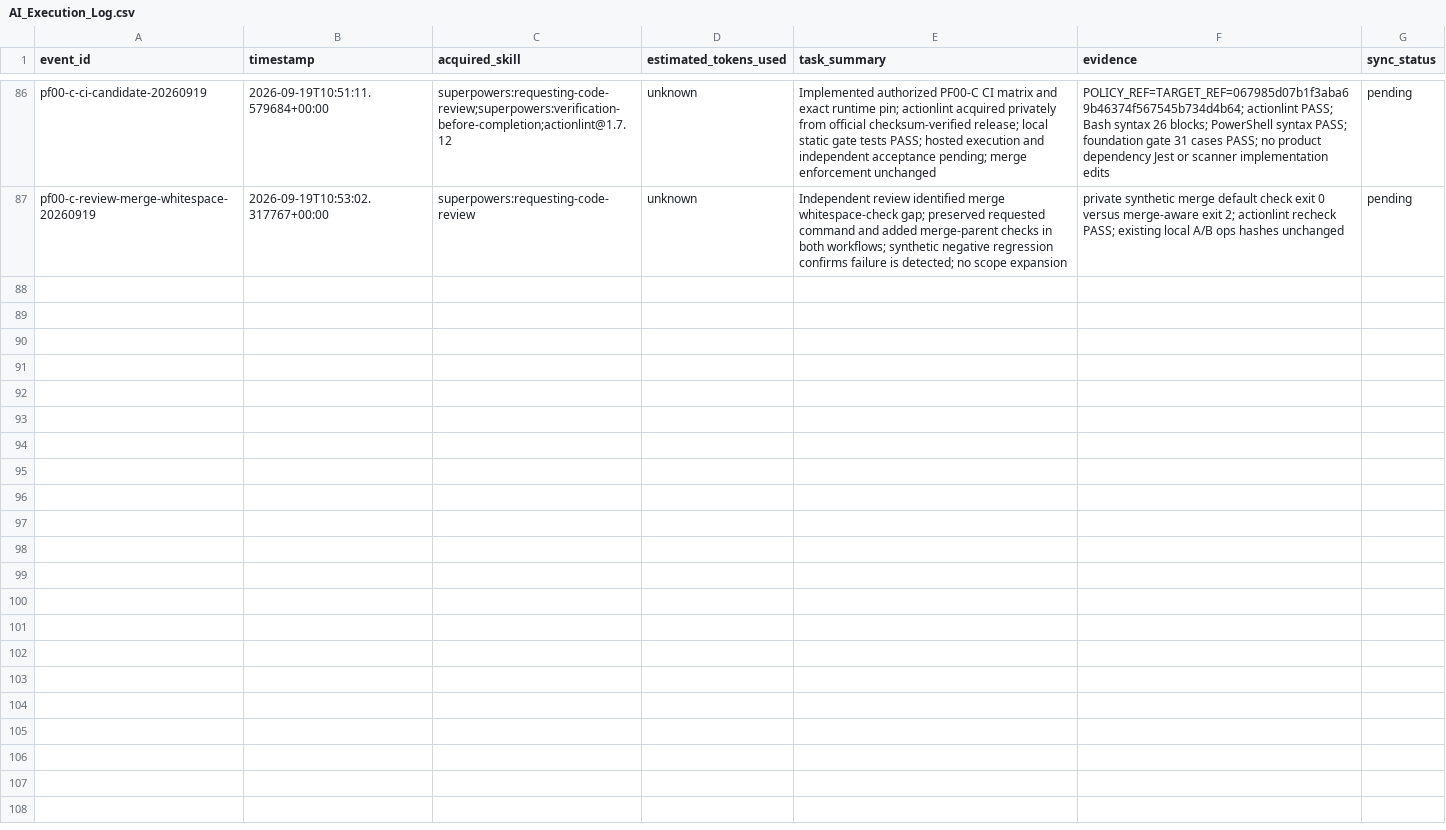
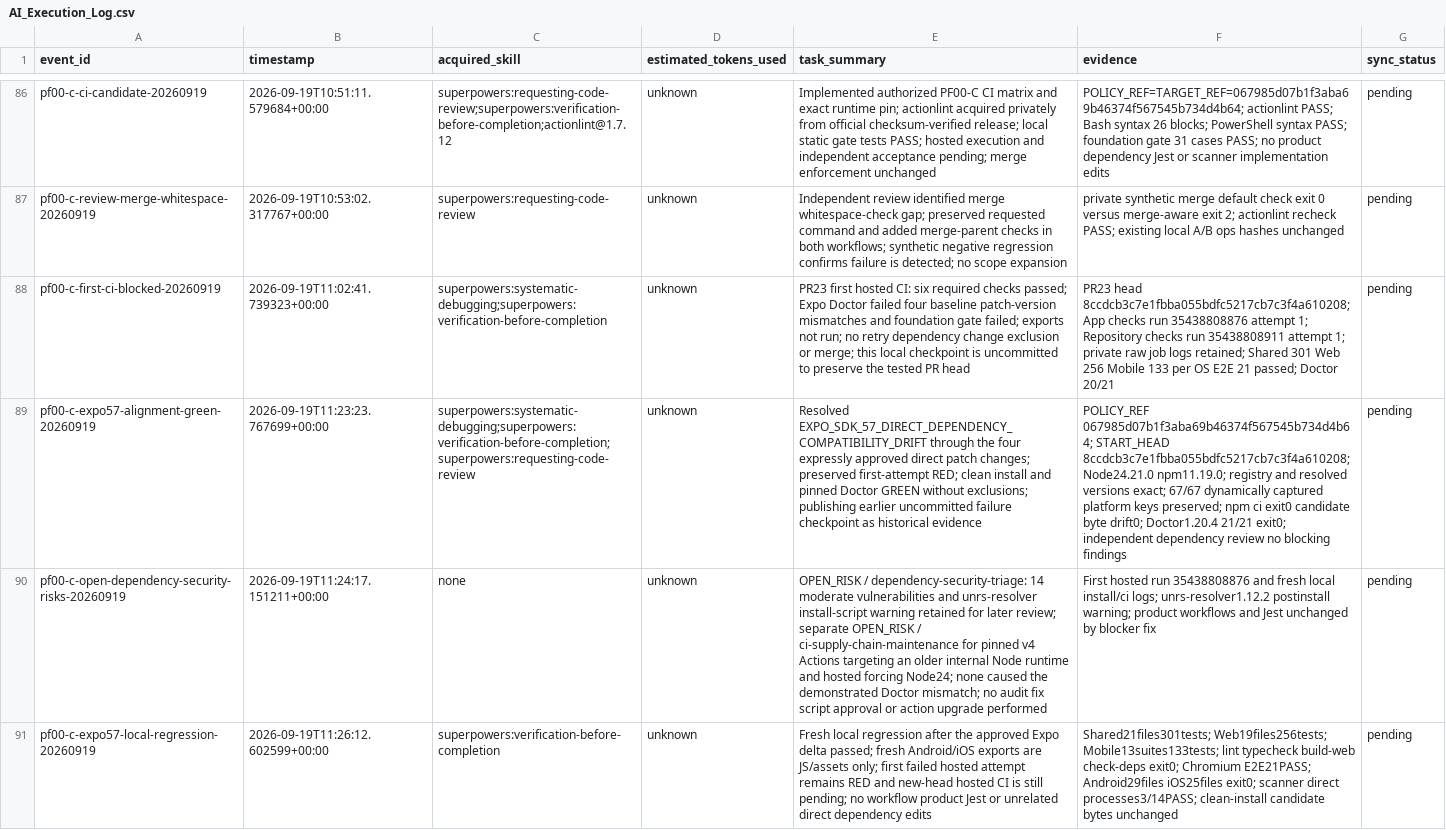
Before and after one commit to edward321416-maker/build-manager, a CSV file: ops/AI_Execution_Log.csv, drawn as a sheet; only a part is shown, gaps mark what is left out; the diff names each change by its address in the sheet, - before the commit and + after, or states it on an @@ line.

Commit message:
chore: record expo compatibility validation

```diff
--- a/ops/AI_Execution_Log.csv
+++ b/ops/AI_Execution_Log.csv
+row 88: pf00-c-first-ci-blocked-20260919 | 2026-09-19T11:02:41.739323+00:00 | superpowers:systematic-debugging;superpowers:verification-before-completion | unknown | PR23 first hosted CI: six required checks passed; Expo Doctor failed four baseline patch-version mismatches and foundation gate failed; exports not run; no retry dependency change exclusion or merge; this local checkpoint is uncommitted to preserve the tested PR head | PR23 head 8ccdcb3c7e1fbba055bdfc5217cb7c3f4a610208; App checks run 35438808876 attempt 1; Repository checks run 35438808911 attempt 1; private raw job logs retained; Shared 301 Web 256 Mobile 133 per OS E2E 21 passed; Doctor 20/21 | pending
+row 89: pf00-c-expo57-alignment-green-20260919 | 2026-09-19T11:23:23.767699+00:00 | superpowers:systematic-debugging;superpowers:verification-before-completion;superpowers:requesting-code-review | unknown | Resolved EXPO_SDK_57_DIRECT_DEPENDENCY_COMPATIBILITY_DRIFT through the four expressly approved direct patch changes; preserved first-attempt RED; clean install and pinned Doctor GREEN without exclusions; publishing earlier uncommitted failure checkpoint as historical evidence | POLICY_REF 067985d07b1f3aba69b46374f567545b734d4b64; START_HEAD 8ccdcb3c7e1fbba055bdfc5217cb7c3f4a610208; Node24.21.0 npm11.19.0; registry and resolved versions exact; 67/67 dynamically captured platform keys preserved; npm ci exit0 candidate byte drift0; Doctor1.20.4 21/21 exit0; independent dependency review no blocking findings | pending
+row 90: pf00-c-open-dependency-security-risks-20260919 | 2026-09-19T11:24:17.151211+00:00 | none | unknown | OPEN_RISK / dependency-security-triage: 14 moderate vulnerabilities and unrs-resolver install-script warning retained for later review; separate OPEN_RISK / ci-supply-chain-maintenance for pinned v4 Actions targeting an older internal Node runtime and hosted forcing Node24; none caused the demonstrated Doctor mismatch; no audit fix script approval or action upgrade performed | First hosted run 35438808876 and fresh local install/ci logs; unrs-resolver1.12.2 postinstall warning; product workflows and Jest unchanged by blocker fix | pending
+row 91: pf00-c-expo57-local-regression-20260919 | 2026-09-19T11:26:12.602599+00:00 | superpowers:verification-before-completion | unknown | Fresh local regression after the approved Expo delta passed; fresh Android/iOS exports are JS/assets only; first failed hosted attempt remains RED and new-head hosted CI is still pending; no workflow product Jest or unrelated direct dependency edits | Shared21files301tests; Web19files256tests; Mobile13suites133tests; lint typecheck build-web check-deps exit0; Chromium E2E21PASS; Android29files iOS25files exit0; scanner direct processes3/14PASS; clean-install candidate bytes unchanged | pending
```
